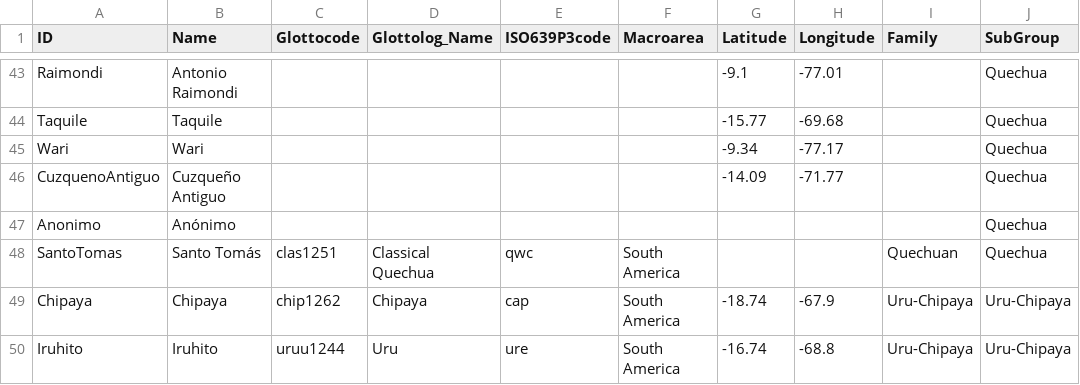
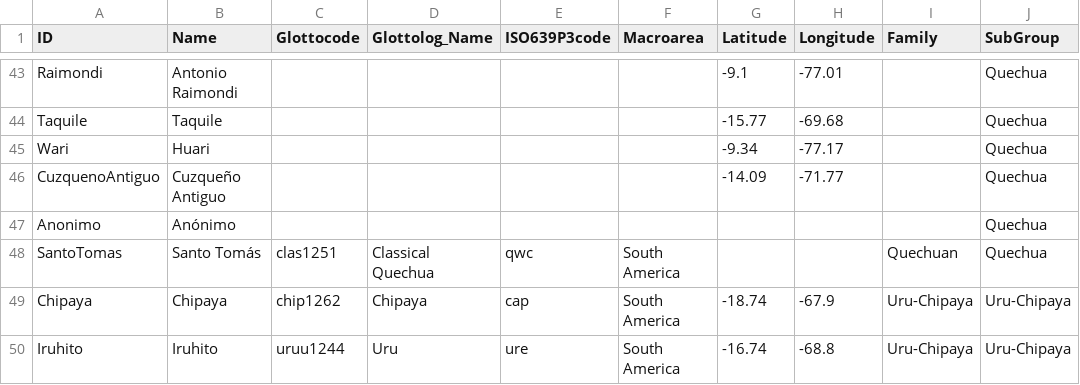
Before and after one commit to lexibank/crossandean, a CSV file: cldf/languages.csv, drawn as a sheet; only a part is shown, gaps mark what is left out.

```diff
--- a/cldf/languages.csv
+++ b/cldf/languages.csv
@@ -44,3 +44,3 @@ Raimondi,Antonio Raimondi,,,,,-9.1,-77.01,,Quechua
 Taquile,Taquile,,,,,-15.77,-69.68,,Quechua
-Wari,Wari,,,,,-9.34,-77.17,,Quechua
+Wari,Huari,,,,,-9.34,-77.17,,Quechua
 CuzquenoAntiguo,Cuzqueño Antiguo,,,,,-14.09,-71.77,,Quechua
```
Also changed, not shown: cldf/cognates.csv, cldf/forms.csv, 9 other files.
